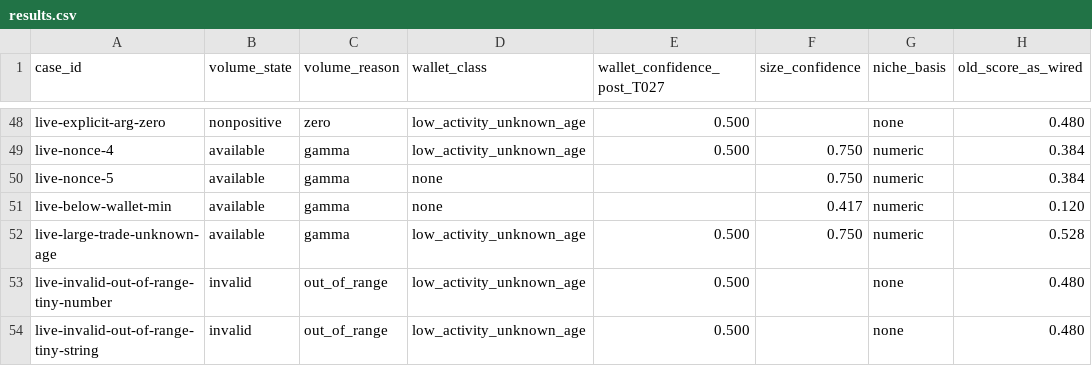
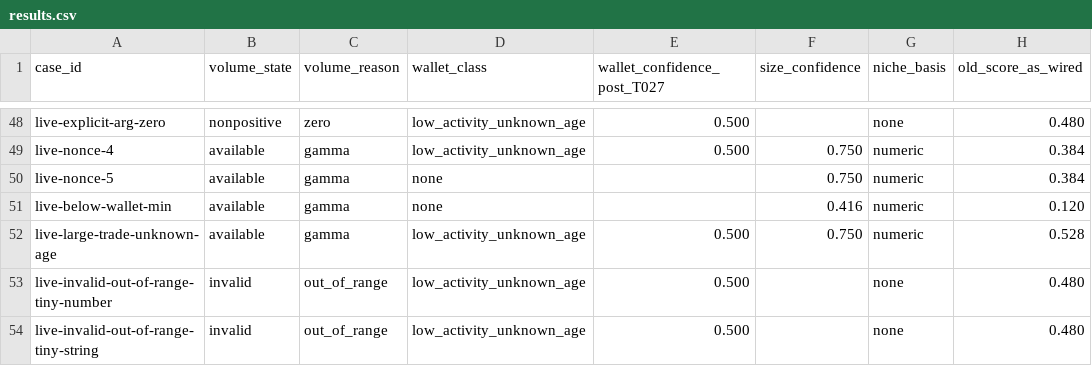
Before and after one commit to pselamy/polymarket-insider-tracker, a CSV file: specs/004-truthful-detection-contract/evidence/replay-live/results.csv, drawn as a sheet; only a part is shown, gaps mark what is left out; the diff names each change by its address in the sheet, - before the commit and + after, or states it on an @@ line.

```diff
--- a/specs/004-truthful-detection-contract/evidence/replay-live/results.csv
+++ b/specs/004-truthful-detection-contract/evidence/replay-live/results.csv
-F51 (size_confidence): 0.417
+F51 (size_confidence): 0.416
```
Also changed, not shown: 11 other files.
